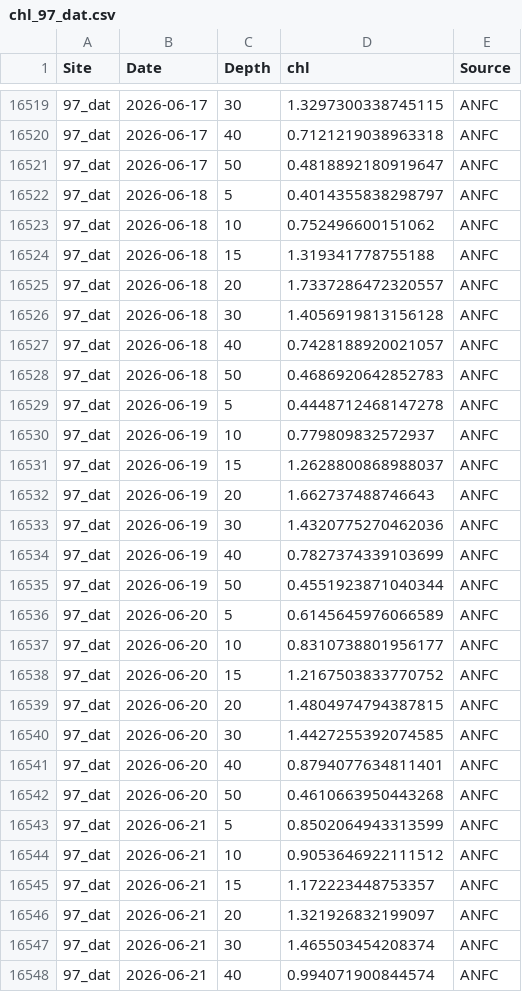
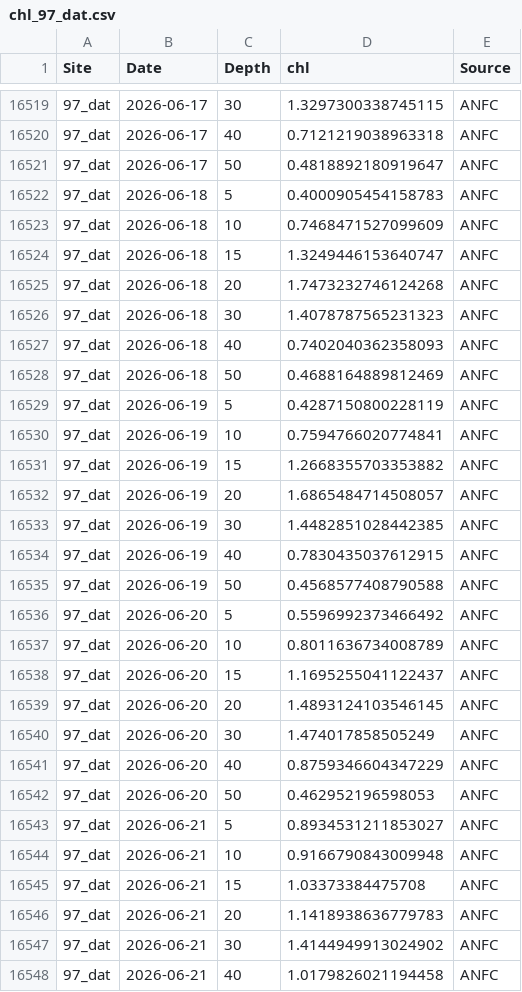
Before and after one commit to sharkbot952/temp_test5, a CSV file: data/cmem/chl/chl_97_dat.csv, drawn as a sheet; only a part is shown, gaps mark what is left out; the diff covers the shown part only.

```diff
--- a/data/cmem/chl/chl_97_dat.csv
+++ b/data/cmem/chl/chl_97_dat.csv
@@ -16521,28 +16521,28 @@
 97_dat,2026-06-17,50,0.4818892180919647,ANFC
-97_dat,2026-06-18,5,0.4014355838298797,ANFC
-97_dat,2026-06-18,10,0.752496600151062,ANFC
-97_dat,2026-06-18,15,1.319341778755188,ANFC
-97_dat,2026-06-18,20,1.7337286472320557,ANFC
-97_dat,2026-06-18,30,1.4056919813156128,ANFC
-97_dat,2026-06-18,40,0.7428188920021057,ANFC
-97_dat,2026-06-18,50,0.4686920642852783,ANFC
-97_dat,2026-06-19,5,0.4448712468147278,ANFC
-97_dat,2026-06-19,10,0.779809832572937,ANFC
-97_dat,2026-06-19,15,1.2628800868988037,ANFC
-97_dat,2026-06-19,20,1.662737488746643,ANFC
-97_dat,2026-06-19,30,1.4320775270462036,ANFC
-97_dat,2026-06-19,40,0.7827374339103699,ANFC
-97_dat,2026-06-19,50,0.4551923871040344,ANFC
-97_dat,2026-06-20,5,0.6145645976066589,ANFC
-97_dat,2026-06-20,10,0.8310738801956177,ANFC
-97_dat,2026-06-20,15,1.2167503833770752,ANFC
-97_dat,2026-06-20,20,1.4804974794387815,ANFC
-97_dat,2026-06-20,30,1.4427255392074585,ANFC
-97_dat,2026-06-20,40,0.8794077634811401,ANFC
-97_dat,2026-06-20,50,0.4610663950443268,ANFC
-97_dat,2026-06-21,5,0.8502064943313599,ANFC
-97_dat,2026-06-21,10,0.9053646922111512,ANFC
-97_dat,2026-06-21,15,1.172223448753357,ANFC
-97_dat,2026-06-21,20,1.321926832199097,ANFC
-97_dat,2026-06-21,30,1.465503454208374,ANFC
-97_dat,2026-06-21,40,0.994071900844574,ANFC
+97_dat,2026-06-18,5,0.4000905454158783,ANFC
+97_dat,2026-06-18,10,0.7468471527099609,ANFC
+97_dat,2026-06-18,15,1.3249446153640747,ANFC
+97_dat,2026-06-18,20,1.7473232746124268,ANFC
+97_dat,2026-06-18,30,1.4078787565231323,ANFC
+97_dat,2026-06-18,40,0.7402040362358093,ANFC
+97_dat,2026-06-18,50,0.4688164889812469,ANFC
+97_dat,2026-06-19,5,0.4287150800228119,ANFC
+97_dat,2026-06-19,10,0.7594766020774841,ANFC
+97_dat,2026-06-19,15,1.2668355703353882,ANFC
+97_dat,2026-06-19,20,1.6865484714508057,ANFC
+97_dat,2026-06-19,30,1.4482851028442385,ANFC
+97_dat,2026-06-19,40,0.7830435037612915,ANFC
+97_dat,2026-06-19,50,0.4568577408790588,ANFC
+97_dat,2026-06-20,5,0.5596992373466492,ANFC
+97_dat,2026-06-20,10,0.8011636734008789,ANFC
+97_dat,2026-06-20,15,1.1695255041122437,ANFC
+97_dat,2026-06-20,20,1.4893124103546145,ANFC
+97_dat,2026-06-20,30,1.474017858505249,ANFC
+97_dat,2026-06-20,40,0.8759346604347229,ANFC
+97_dat,2026-06-20,50,0.462952196598053,ANFC
+97_dat,2026-06-21,5,0.8934531211853027,ANFC
+97_dat,2026-06-21,10,0.9166790843009948,ANFC
+97_dat,2026-06-21,15,1.03373384475708,ANFC
+97_dat,2026-06-21,20,1.1418938636779783,ANFC
+97_dat,2026-06-21,30,1.4144949913024902,ANFC
+97_dat,2026-06-21,40,1.0179826021194458,ANFC
```
Also changed, not shown: 7 added rows and 36 edited cells elsewhere in this file, data/cmem/chl/chl_98_osh.csv, data/cmem/chl/chl_99_sik.csv, 9 other files.
